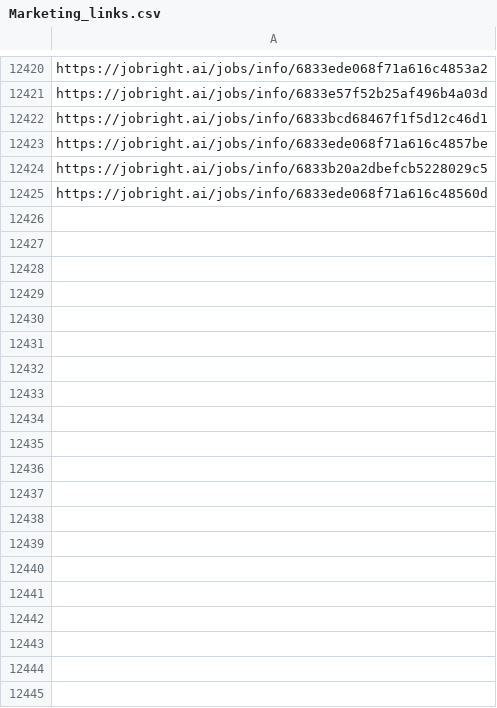
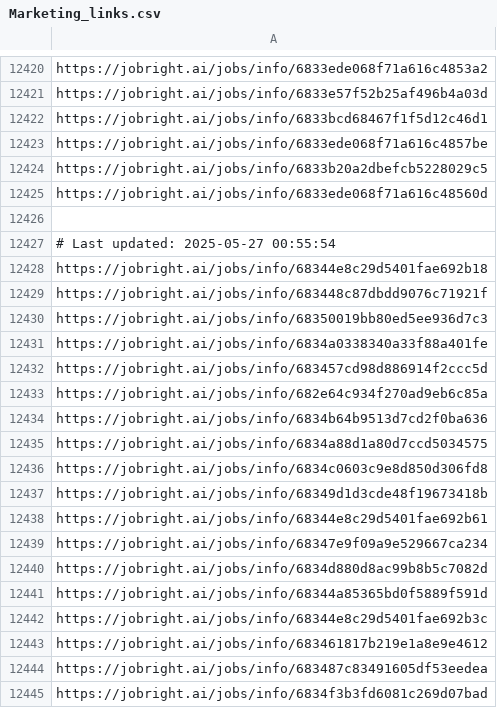
Before and after one commit to Pradeepsingh61/job_DE1, a CSV file: Marketing_links.csv, drawn as a sheet; only a part is shown, gaps mark what is left out; the diff covers the shown part only.

```diff
--- a/Marketing_links.csv
+++ b/Marketing_links.csv
@@ -12430 +12430,21 @@ https://jobright.ai/jobs/info/6833b20a2dbefcb5228029c5
 https://jobright.ai/jobs/info/6833ede068f71a616c48560d
+
+# Last updated: 2025-05-27 00:55:54
+https://jobright.ai/jobs/info/68344e8c29d5401fae692b18
+https://jobright.ai/jobs/info/683448c87dbdd9076c71921f
+https://jobright.ai/jobs/info/68350019bb80ed5ee936d7c3
+https://jobright.ai/jobs/info/6834a0338340a33f88a401fe
+https://jobright.ai/jobs/info/683457cd98d886914f2ccc5d
+https://jobright.ai/jobs/info/682e64c934f270ad9eb6c85a
+https://jobright.ai/jobs/info/6834b64b9513d7cd2f0ba636
+https://jobright.ai/jobs/info/6834a88d1a80d7ccd5034575
+https://jobright.ai/jobs/info/6834c0603c9e8d850d306fd8
+https://jobright.ai/jobs/info/68349d1d3cde48f19673418b
+https://jobright.ai/jobs/info/68344e8c29d5401fae692b61
+https://jobright.ai/jobs/info/68347e9f09a9e529667ca234
+https://jobright.ai/jobs/info/6834d880d8ac99b8b5c7082d
+https://jobright.ai/jobs/info/68344a85365bd0f5889f591d
+https://jobright.ai/jobs/info/68344e8c29d5401fae692b3c
+https://jobright.ai/jobs/info/683461817b219e1a8e9e4612
+https://jobright.ai/jobs/info/683487c83491605df53eedea
+https://jobright.ai/jobs/info/6834f3b3fd6081c269d07bad
```
Also changed, not shown: 19 added rows elsewhere in this file, Accounting_and_Finance.csv, Education_and_Training.csv, 29 other files.
